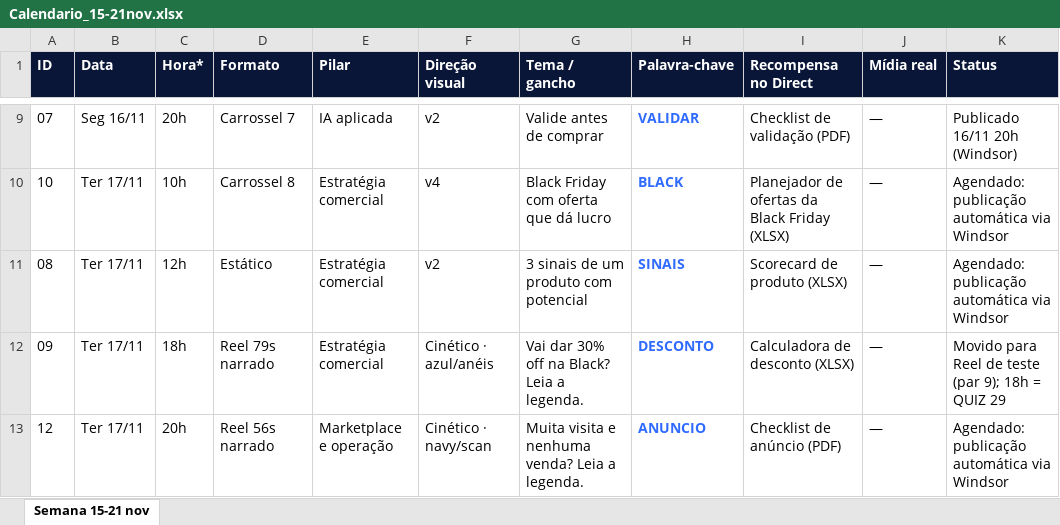
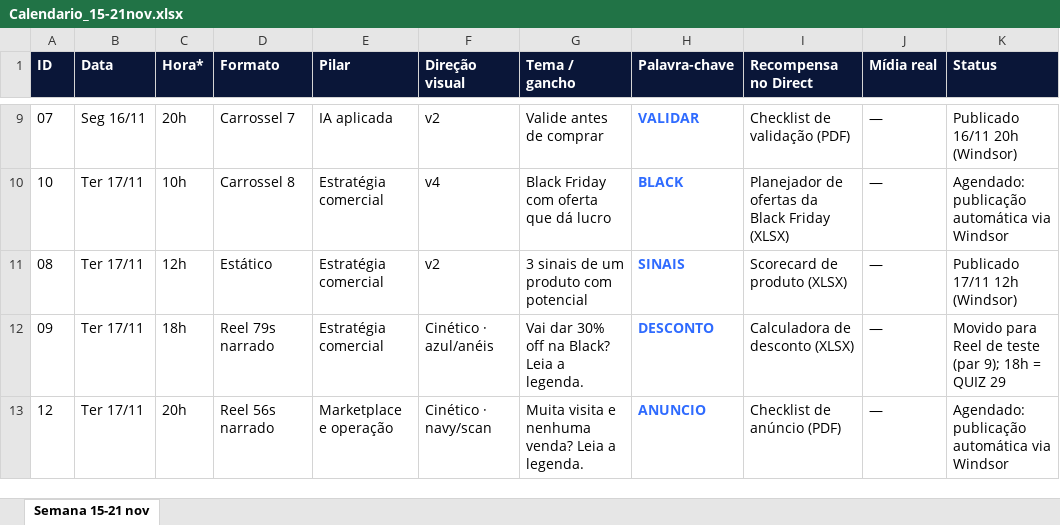
Before and after one commit to augustosilvap-ops/playtimeguitarshop, an Excel workbook: augusto/editorial/Calendario_15-21nov.xlsx, sheet Semana 15-21 nov, drawn as a sheet; only a part is shown, gaps mark what is left out; values as stored, in another font and other column widths than the file's, no borders; the diff names each change by its address in the sheet, - before the commit and + after, or states it on an @@ line.

```diff
--- a/augusto/editorial/Calendario_15-21nov.xlsx (sheet Semana 15-21 nov)
+++ b/augusto/editorial/Calendario_15-21nov.xlsx (sheet Semana 15-21 nov)
-K11 (Status): Agendado: publicação automática via Windsor
+K11 (Status): Publicado 17/11 12h (Windsor)
```
Also changed, not shown: 3 other files.
